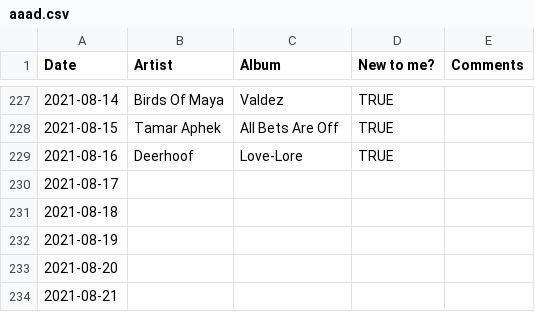
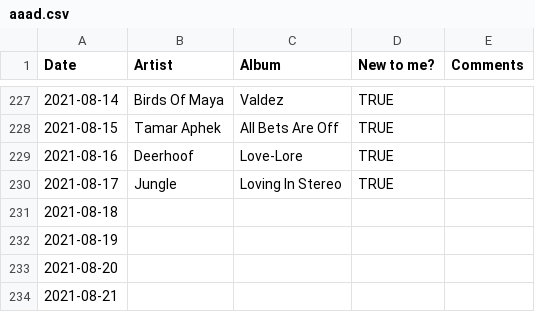
Before and after one commit to gilesdring/an-album-a-day, a CSV file: data/aaad.csv, drawn as a sheet; only a part is shown, gaps mark what is left out.

Commit message:
Flat: latest data (2021-08-18T01:06:39.133Z) {   "date": "2021-08-18T01:06:39.133Z",   "files": [     {       "name": "data/2021-08-17.json",       "deltaBytes": 386,       "source": "https://docs.google.com/spreadsheets/d/e/2PACX-1vTwWBoEAZTvoqqZ0IdLT4Dc0w47_6QQUJTqfdiIdn1UQ2f6azCTLpiYgbXL7FqhCwYczov2_lydYcqK/pub?gid=0&single=true&output=csv"     },     {       "name": "data/2021-04-01.json",       "deltaBytes": 0,       "source": "https://docs.google.com/spreadsheets/d/e/2PACX-1vTwWBoEAZTvoqqZ0IdLT4Dc0w47_6QQUJTqfdiIdn1UQ2f6azCTLpiYgbXL7FqhCwYczov2_lydYcqK/pub?gid=0&single=true&output=csv"     },     {       "name": "data/2021-06-10.json",       "deltaBytes": 0,       "source": "https://docs.google.com/spreadsheets/d/e/2PACX-1vTwWBoEAZTvoqqZ0IdLT4Dc0w47_6QQUJTqfdiIdn1UQ2f6azCTLpiYgbXL7FqhCwYczov2_lydYcqK/pub?gid=0&single=true&output=csv"     },     {       "name": "data/aaad.csv",       "deltaBytes": 26,       "source": "https://docs.google.com/spreadsheets/d/e/2PACX-1vTwWBoEAZTvoqqZ0IdLT4Dc0w47_6QQUJTqfdiIdn1UQ2f6azCTLpiYgbXL7FqhCwYczov2_lydYcqK/pub?gid=0&single=true&output=csv"     }   ] }

```diff
--- a/data/aaad.csv
+++ b/data/aaad.csv
@@ -229,3 +229,3 @@ Date,Artist,Album,New to me?,Comments
 2021-08-16,Deerhoof,Love-Lore,TRUE,
-2021-08-17,,,,
+2021-08-17,Jungle,Loving In Stereo,TRUE,
 2021-08-18,,,,
```
Also changed, not shown: 3 other files.
